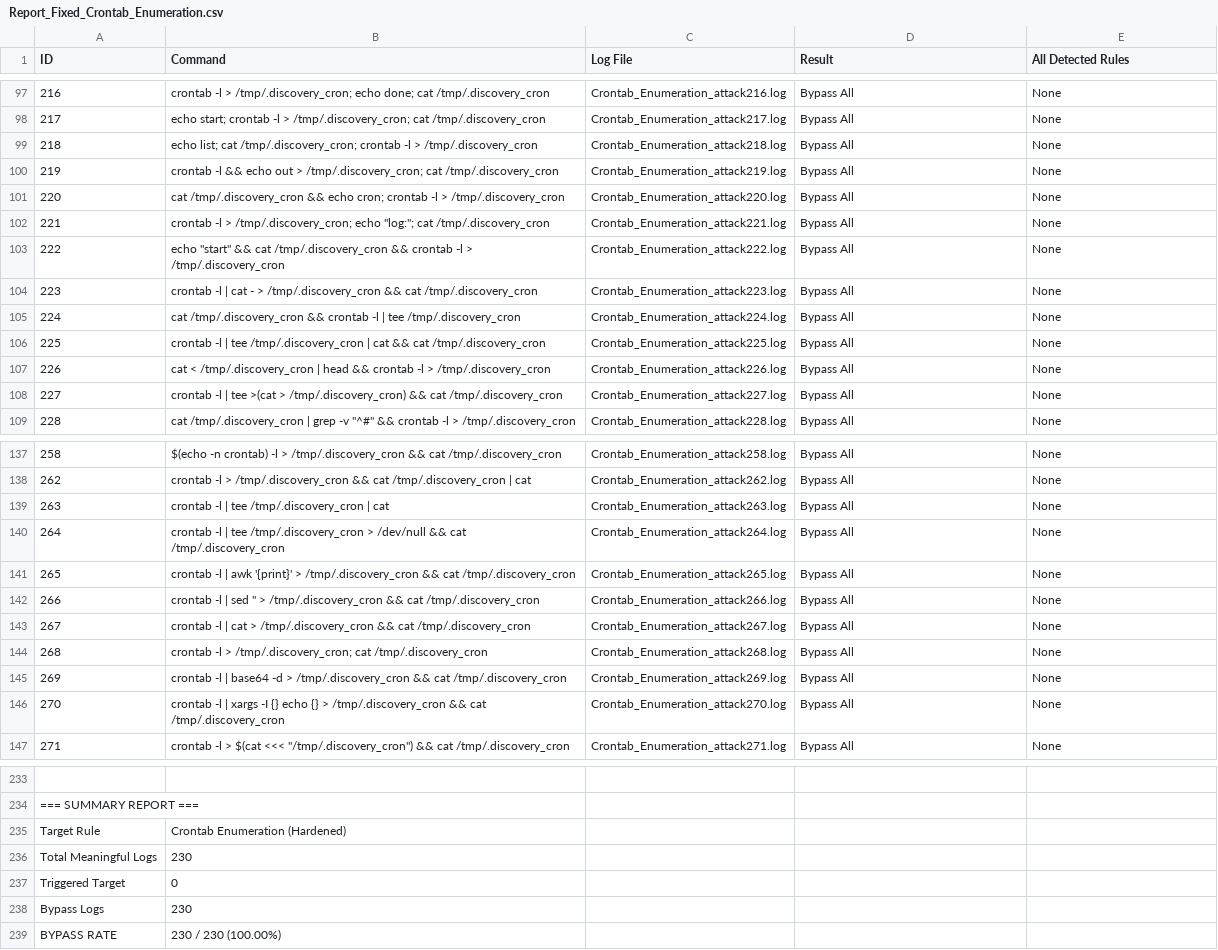
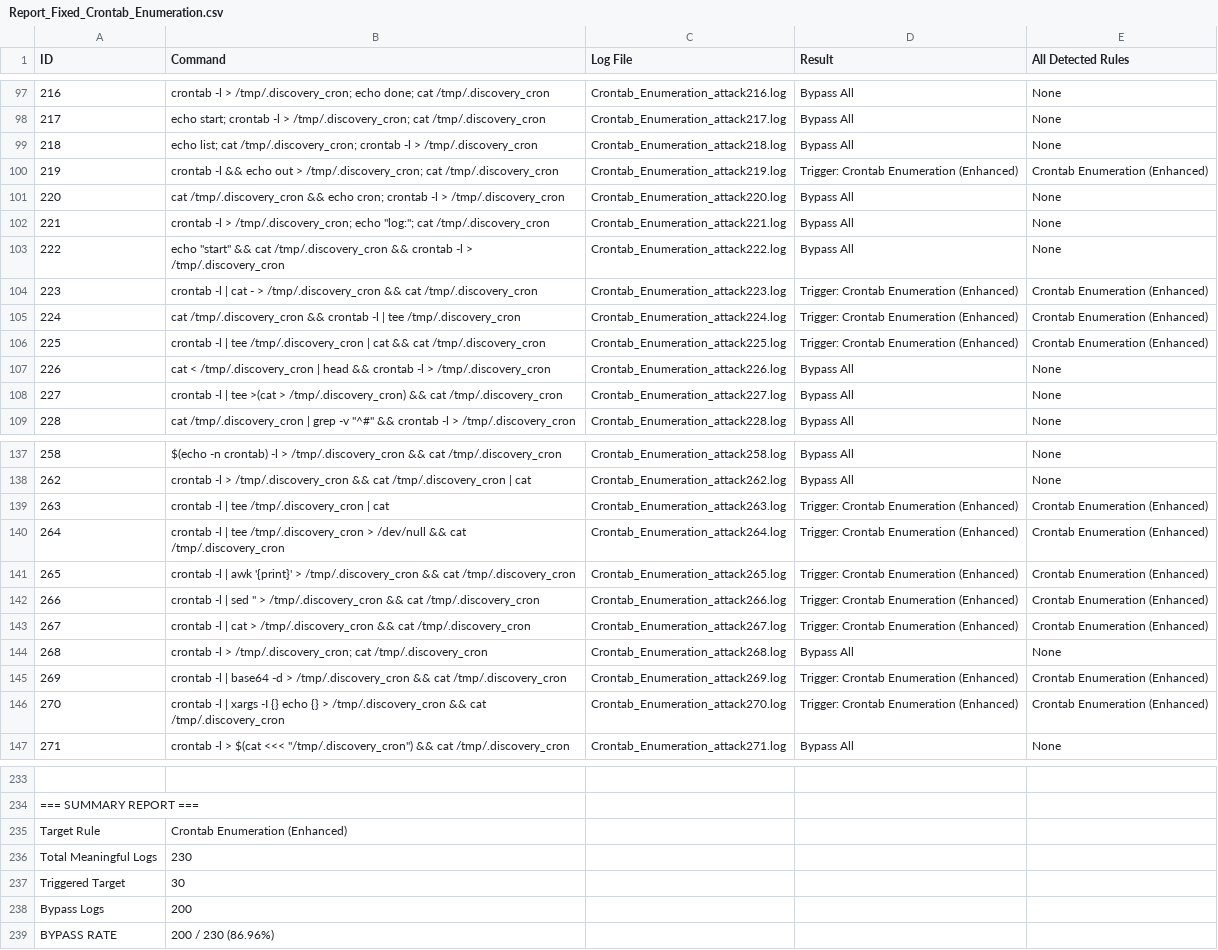
Before and after one commit to V1ncendzo/Auto_test_linux_Command, a CSV file: report_fixed_rule/Report_Fixed_Crontab_Enumeration.csv, drawn as a sheet; only a part is shown, gaps mark what is left out; the diff covers the shown part only.

Commit message:
finall crontab

```diff
--- a/report_fixed_rule/Report_Fixed_Crontab_Enumeration.csv
+++ b/report_fixed_rule/Report_Fixed_Crontab_Enumeration.csv
@@ -99,3 +99,3 @@ ID,Command,Log File,Result,All Detected Rules
 218,echo list; cat /tmp/.discovery_cron; crontab -l > /tmp/.discovery_cron,Crontab_Enumeration_attack218.log,Bypass All,None
-219,crontab -l && echo out > /tmp/.discovery_cron; cat /tmp/.discovery_cron,Crontab_Enumeration_attack219.log,Bypass All,None
+219,crontab -l && echo out > /tmp/.discovery_cron; cat /tmp/.discovery_cron,Crontab_Enumeration_attack219.log,Trigger: Crontab Enumeration (Enhanced),Crontab Enumeration (Enhanced)
 220,cat /tmp/.discovery_cron && echo cron; crontab -l > /tmp/.discovery_cron,Crontab_Enumeration_attack220.log,Bypass All,None
@@ -103,5 +103,5 @@ ID,Command,Log File,Result,All Detected Rules
 222,"echo ""start"" && cat /tmp/.discovery_cron && crontab -l > /tmp/.discovery_cron",Crontab_Enumeration_attack222.log,Bypass All,None
-223,crontab -l | cat - > /tmp/.discovery_cron && cat /tmp/.discovery_cron,Crontab_Enumeration_attack223.log,Bypass All,None
-224,cat /tmp/.discovery_cron && crontab -l | tee /tmp/.discovery_cron,Crontab_Enumeration_attack224.log,Bypass All,None
-225,crontab -l | tee /tmp/.discovery_cron | cat && cat /tmp/.discovery_cron,Crontab_Enumeration_attack225.log,Bypass All,None
+223,crontab -l | cat - > /tmp/.discovery_cron && cat /tmp/.discovery_cron,Crontab_Enumeration_attack223.log,Trigger: Crontab Enumeration (Enhanced),Crontab Enumeration (Enhanced)
+224,cat /tmp/.discovery_cron && crontab -l | tee /tmp/.discovery_cron,Crontab_Enumeration_attack224.log,Trigger: Crontab Enumeration (Enhanced),Crontab Enumeration (Enhanced)
+225,crontab -l | tee /tmp/.discovery_cron | cat && cat /tmp/.discovery_cron,Crontab_Enumeration_attack225.log,Trigger: Crontab Enumeration (Enhanced),Crontab Enumeration (Enhanced)
 226,cat < /tmp/.discovery_cron | head && crontab -l > /tmp/.discovery_cron,Crontab_Enumeration_attack226.log,Bypass All,None
@@ -138,10 +138,10 @@ ID,Command,Log File,Result,All Detected Rules
 262,crontab -l > /tmp/.discovery_cron && cat /tmp/.discovery_cron | cat,Crontab_Enumeration_attack262.log,Bypass All,None
-263,crontab -l | tee /tmp/.discovery_cron | cat,Crontab_Enumeration_attack263.log,Bypass All,None
-264,crontab -l | tee /tmp/.discovery_cron > /dev/null && cat /tmp/.discovery_cron,Crontab_Enumeration_attack264.log,Bypass All,None
-265,crontab -l | awk '{print}' > /tmp/.discovery_cron && cat /tmp/.discovery_cron,Crontab_Enumeration_attack265.log,Bypass All,None
-266,crontab -l | sed '' > /tmp/.discovery_cron && cat /tmp/.discovery_cron,Crontab_Enumeration_attack266.log,Bypass All,None
-267,crontab -l | cat > /tmp/.discovery_cron && cat /tmp/.discovery_cron,Crontab_Enumeration_attack267.log,Bypass All,None
+263,crontab -l | tee /tmp/.discovery_cron | cat,Crontab_Enumeration_attack263.log,Trigger: Crontab Enumeration (Enhanced),Crontab Enumeration (Enhanced)
+264,crontab -l | tee /tmp/.discovery_cron > /dev/null && cat /tmp/.discovery_cron,Crontab_Enumeration_attack264.log,Trigger: Crontab Enumeration (Enhanced),Crontab Enumeration (Enhanced)
+265,crontab -l | awk '{print}' > /tmp/.discovery_cron && cat /tmp/.discovery_cron,Crontab_Enumeration_attack265.log,Trigger: Crontab Enumeration (Enhanced),Crontab Enumeration (Enhanced)
+266,crontab -l | sed '' > /tmp/.discovery_cron && cat /tmp/.discovery_cron,Crontab_Enumeration_attack266.log,Trigger: Crontab Enumeration (Enhanced),Crontab Enumeration (Enhanced)
+267,crontab -l | cat > /tmp/.discovery_cron && cat /tmp/.discovery_cron,Crontab_Enumeration_attack267.log,Trigger: Crontab Enumeration (Enhanced),Crontab Enumeration (Enhanced)
 268,crontab -l > /tmp/.discovery_cron; cat /tmp/.discovery_cron,Crontab_Enumeration_attack268.log,Bypass All,None
-269,crontab -l | base64 -d > /tmp/.discovery_cron && cat /tmp/.discovery_cron,Crontab_Enumeration_attack269.log,Bypass All,None
-270,crontab -l | xargs -I {} echo {} > /tmp/.discovery_cron && cat /tmp/.discovery_cron,Crontab_Enumeration_attack270.log,Bypass All,None
+269,crontab -l | base64 -d > /tmp/.discovery_cron && cat /tmp/.discovery_cron,Crontab_Enumeration_attack269.log,Trigger: Crontab Enumeration (Enhanced),Crontab Enumeration (Enhanced)
+270,crontab -l | xargs -I {} echo {} > /tmp/.discovery_cron && cat /tmp/.discovery_cron,Crontab_Enumeration_attack270.log,Trigger: Crontab Enumeration (Enhanced),Crontab Enumeration (Enhanced)
 271,"crontab -l > $(cat <<< ""/tmp/.discovery_cron"") && cat /tmp/.discovery_cron",Crontab_Enumeration_attack271.log,Bypass All,None
@@ -234,6 +234,6 @@ ID,Command,Log File,Result,All Detected Rules
 === SUMMARY REPORT ===,,,,
-Target Rule,Crontab Enumeration (Hardened),,,
+Target Rule,Crontab Enumeration (Enhanced),,,
 Total Meaningful Logs,230,,,
-Triggered Target,0,,,
-Bypass Logs,230,,,
-BYPASS RATE,230 / 230 (100.00%),,,
+Triggered Target,30,,,
+Bypass Logs,200,,,
+BYPASS RATE,200 / 230 (86.96%),,,
```
Also changed, not shown: 38 edited cells elsewhere in this file, report_fixed_rule/Summary_Fixed_Rule_Report.csv, 32 other files.
